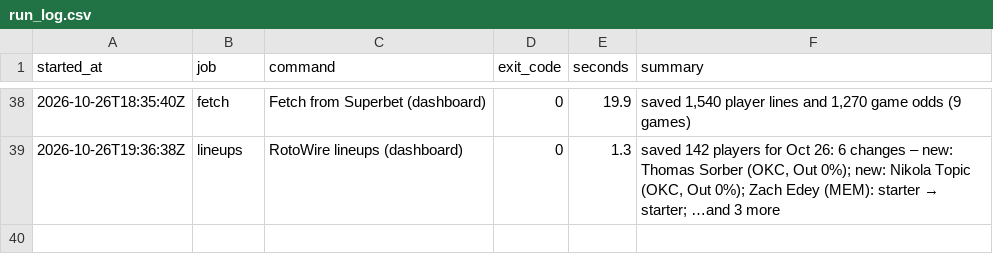
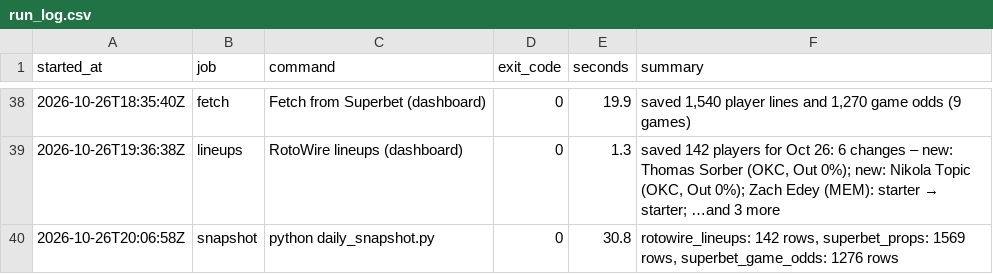
Before and after one commit to wojtrze/nba-stats, a CSV file: data/run_log.csv, drawn as a sheet; only a part is shown, gaps mark what is left out.

```diff
--- a/data/run_log.csv
+++ b/data/run_log.csv
@@ -39 +39,2 @@ started_at,job,command,exit_code,seconds,summary
 2026-10-26T19:36:38Z,lineups,RotoWire lineups (dashboard),0,1.3,"saved 142 players for Oct 26: 6 changes – new: Thomas Sorber (OKC, Out 0%); new: Nikola Topic (OKC, Out 0%); Zach Edey (MEM): starter → starter; …and 3 more"
+2026-10-26T20:06:58Z,snapshot,python daily_snapshot.py,0,30.8,"rotowire_lineups: 142 rows, superbet_props: 1569 rows, superbet_game_odds: 1276 rows"
```
Also changed, not shown: 3 other files.
